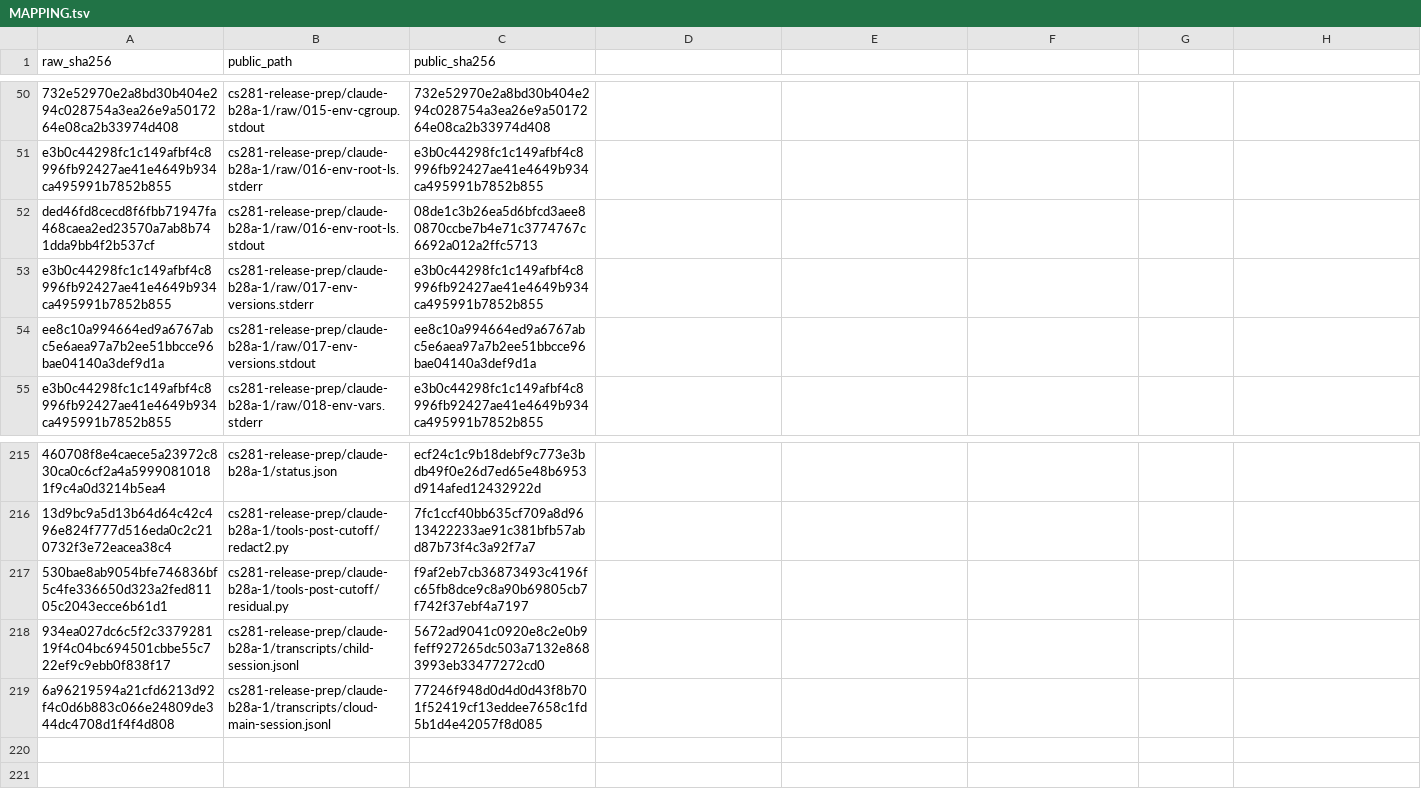
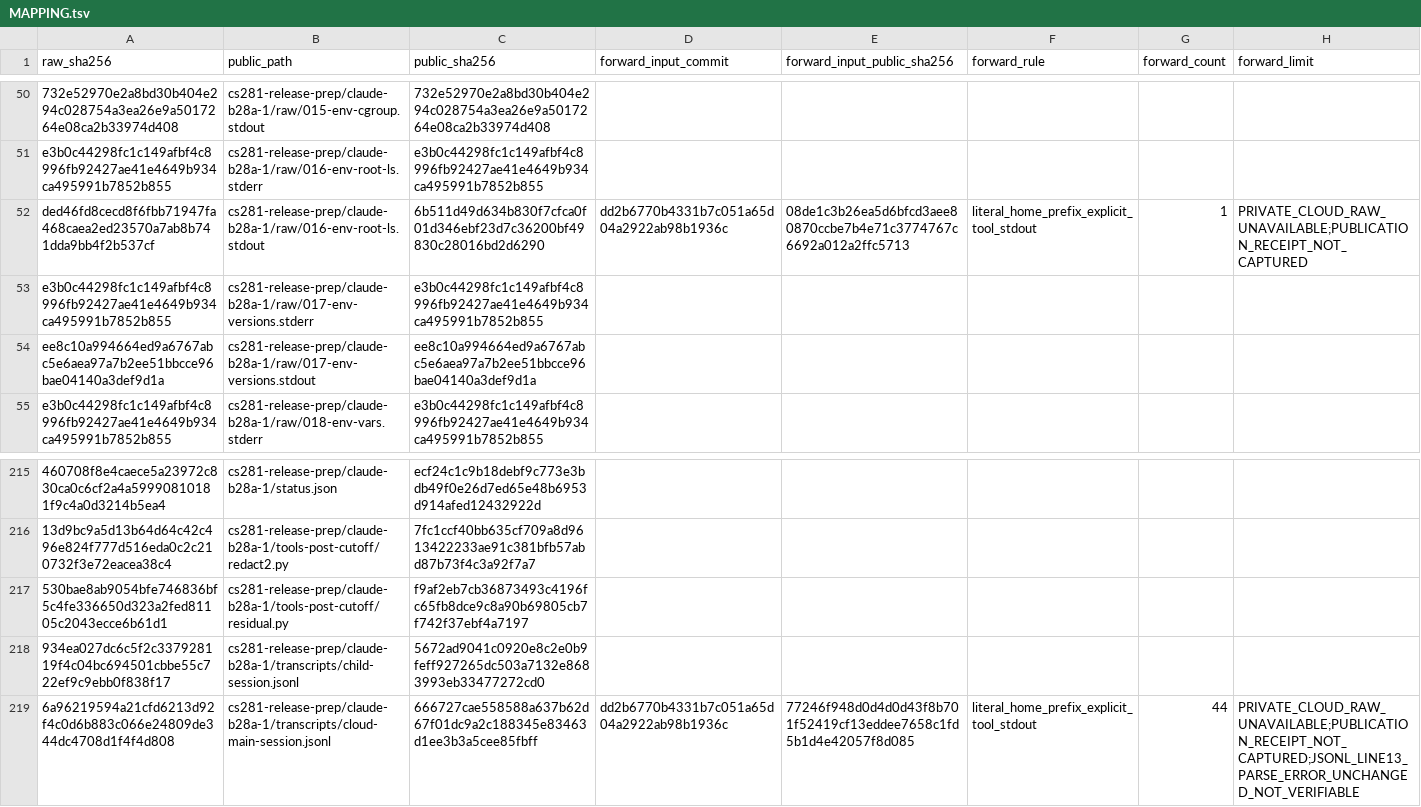
Before and after one commit to jaeseongs95/agent-governance-suite, a TSV file: cs281-release-prep/claude-b28a-1/MAPPING.tsv, drawn as a sheet; only a part is shown, gaps mark what is left out; the diff names each change by its address in the sheet, - before the commit and + after, or states it on an @@ line.

```diff
--- a/cs281-release-prep/claude-b28a-1/MAPPING.tsv
+++ b/cs281-release-prep/claude-b28a-1/MAPPING.tsv
-D1: (empty)
+D1: forward_input_commit
-E1: (empty)
+E1: forward_input_public_sha256
-F1: (empty)
+F1: forward_rule
-G1: (empty)
+G1: forward_count
-H1: (empty)
+H1: forward_limit
-C52 (public_sha256): 08de1c3b26ea5d6bfcd3aee80870ccbe7b4e71c3774767c6692a012a2ffc5713
+C52 (public_sha256): 6b511d49d634b830f7cfca0f01d346ebf23d7c36200bf49830c28016bd2d6290
-D52 (forward_input_commit): (empty)
+D52 (forward_input_commit): dd2b6770b4331b7c051a65d04a2922ab98b1936c
-E52 (forward_input_public_sha256): (empty)
+E52 (forward_input_public_sha256): 08de1c3b26ea5d6bfcd3aee80870ccbe7b4e71c3774767c6692a012a2ffc5713
-F52 (forward_rule): (empty)
+F52 (forward_rule): literal_home_prefix_explicit_tool_stdout
-G52 (forward_count): (empty)
+G52 (forward_count): 1
-H52 (forward_limit): (empty)
+H52 (forward_limit): PRIVATE_CLOUD_RAW_UNAVAILABLE;PUBLICATION_RECEIPT_NOT_CAPTURED
-C219 (public_sha256): 77246f948d0d4d0d43f8b701f52419cf13eddee7658c1fd5b1d4e42057f8d085
+C219 (public_sha256): 666727cae558588a637b62d67f01dc9a2c188345e83463d1ee3b3a5cee85fbff
-D219 (forward_input_commit): (empty)
+D219 (forward_input_commit): dd2b6770b4331b7c051a65d04a2922ab98b1936c
-E219 (forward_input_public_sha256): (empty)
+E219 (forward_input_public_sha256): 77246f948d0d4d0d43f8b701f52419cf13eddee7658c1fd5b1d4e42057f8d085
-F219 (forward_rule): (empty)
+F219 (forward_rule): literal_home_prefix_explicit_tool_stdout
-G219 (forward_count): (empty)
+G219 (forward_count): 44
-H219 (forward_limit): (empty)
+H219 (forward_limit): PRIVATE_CLOUD_RAW_UNAVAILABLE;PUBLICATION_RECEIPT_NOT_CAPTURED;JSONL_LINE13_PARSE_ERROR_UNCHANGED_NOT_VERIFIABLE
```
Also changed, not shown: cs281-release-prep/claude-b28a-1/MANIFEST.tsv, 3 other files.
